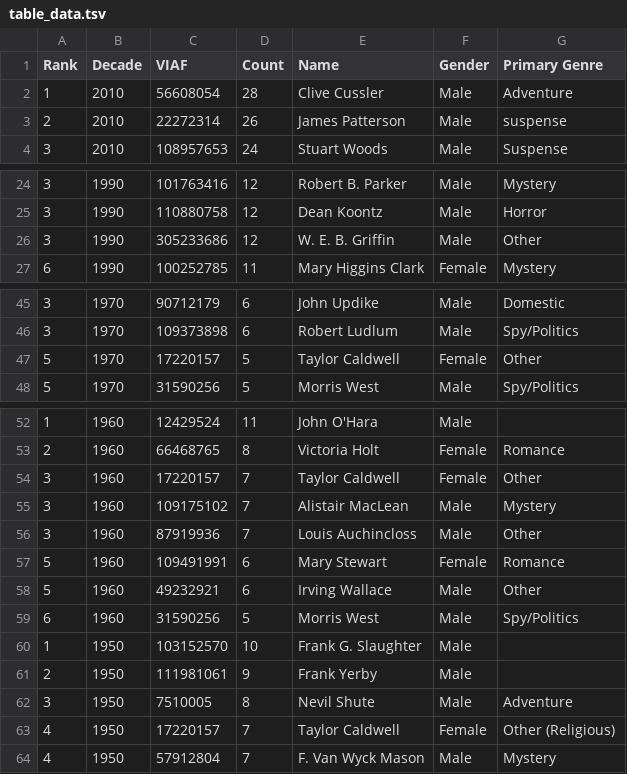
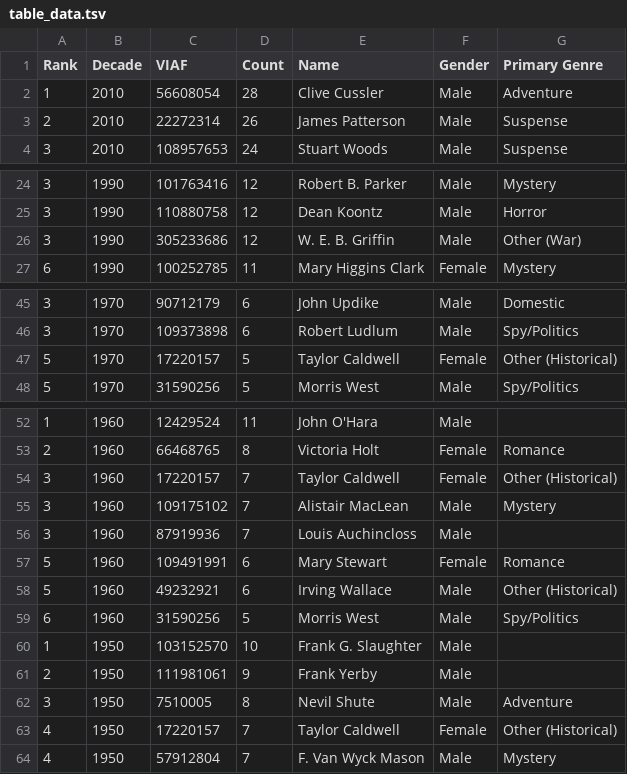
Before and after one commit to the-pudding/best-sellers, a TSV file: assets/table_data.tsv, drawn as a sheet; only a part is shown, gaps mark what is left out.

Commit message:
no data label, cut down prose

```diff
--- a/assets/table_data.tsv
+++ b/assets/table_data.tsv
@@ -2,3 +2,3 @@ Rank	Decade	VIAF	Count	Name	Gender	Primary Genre
 1	2010	56608054	28	Clive Cussler	Male	Adventure
-2	2010	22272314	26	James Patterson	Male	suspense
+2	2010	22272314	26	James Patterson	Male	Suspense
 3	2010	108957653	24	Stuart Woods	Male	Suspense
@@ -25,3 +25,3 @@ Rank	Decade	VIAF	Count	Name	Gender	Primary Genre
 3	1990	110880758	12	Dean Koontz	Male	Horror
-3	1990	305233686	12	W. E. B. Griffin	Male	Other
+3	1990	305233686	12	W. E. B. Griffin	Male	Other (War)
 6	1990	100252785	11	Mary Higgins Clark	Female	Mystery
@@ -46,3 +46,3 @@ Rank	Decade	VIAF	Count	Name	Gender	Primary Genre
 3	1970	109373898	6	Robert Ludlum	Male	Spy/Politics
-5	1970	17220157	5	Taylor Caldwell	Female	Other
+5	1970	17220157	5	Taylor Caldwell	Female	Other (Historical)
 5	1970	31590256	5	Morris West	Male	Spy/Politics
@@ -53,7 +53,7 @@ Rank	Decade	VIAF	Count	Name	Gender	Primary Genre
 2	1960	66468765	8	Victoria Holt	Female	Romance
-3	1960	17220157	7	Taylor Caldwell	Female	Other
+3	1960	17220157	7	Taylor Caldwell	Female	Other (Historical)
 3	1960	109175102	7	Alistair MacLean	Male	Mystery
-3	1960	87919936	7	Louis Auchincloss	Male	Other
+3	1960	87919936	7	Louis Auchincloss	Male	
 5	1960	109491991	6	Mary Stewart	Female	Romance
-5	1960	49232921	6	Irving Wallace	Male	Other
+5	1960	49232921	6	Irving Wallace	Male	Other (Historical)
 6	1960	31590256	5	Morris West	Male	Spy/Politics
@@ -62,3 +62,3 @@ Rank	Decade	VIAF	Count	Name	Gender	Primary Genre
 3	1950	7510005	8	Nevil Shute	Male	Adventure
-4	1950	17220157	7	Taylor Caldwell	Female	Other (Religious)
+4	1950	17220157	7	Taylor Caldwell	Female	Other (Historical)
 4	1950	57912804	7	F. Van Wyck Mason	Male	Mystery
```
Also changed, not shown: 2 other files.
